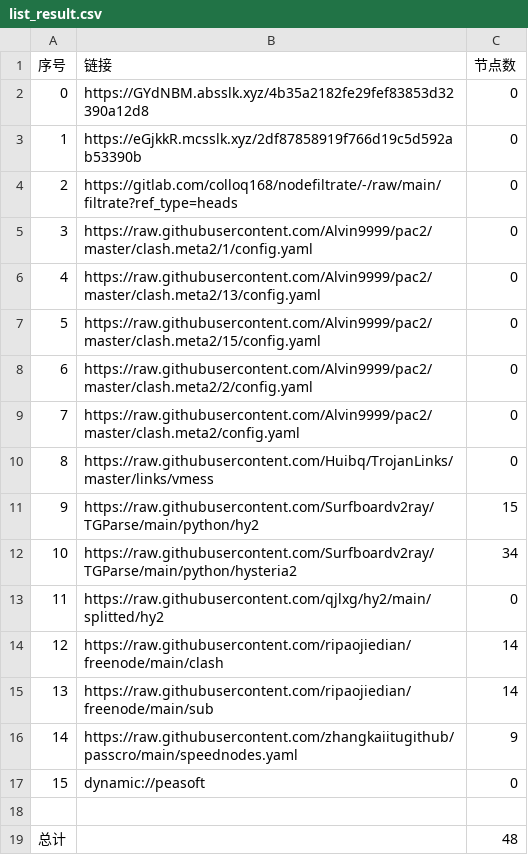
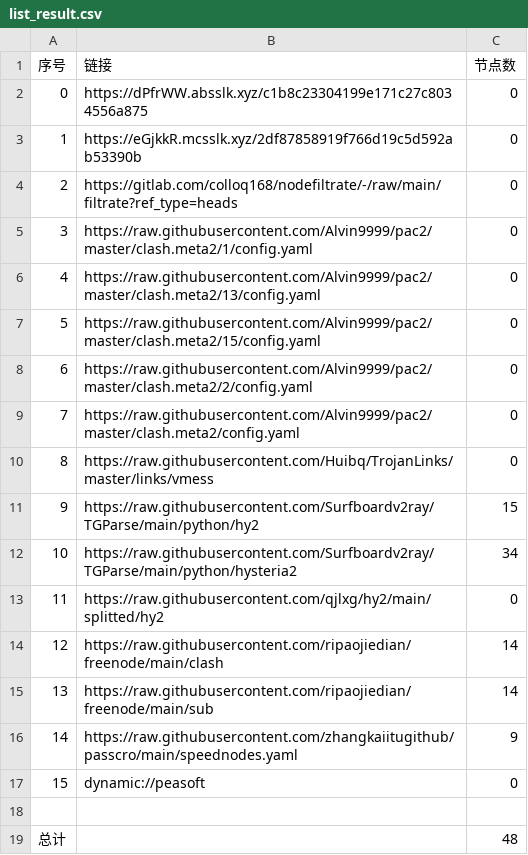
Before and after one commit to xiao33521/AutoMergePublicNodes33521, a CSV file: list_result.csv, drawn as a sheet.

```diff
--- a/list_result.csv
+++ b/list_result.csv
@@ -1,3 +1,3 @@
 序号,链接,节点数
-0,https://GYdNBM.absslk.xyz/4b35a2182fe29fef83853d32390a12d8,0
+0,https://dPfrWW.absslk.xyz/c1b8c23304199e171c27c8034556a875,0
 1,https://eGjkkR.mcsslk.xyz/2df87858919f766d19c5d592ab53390b,0
```
Also changed, not shown: 3 other files.
